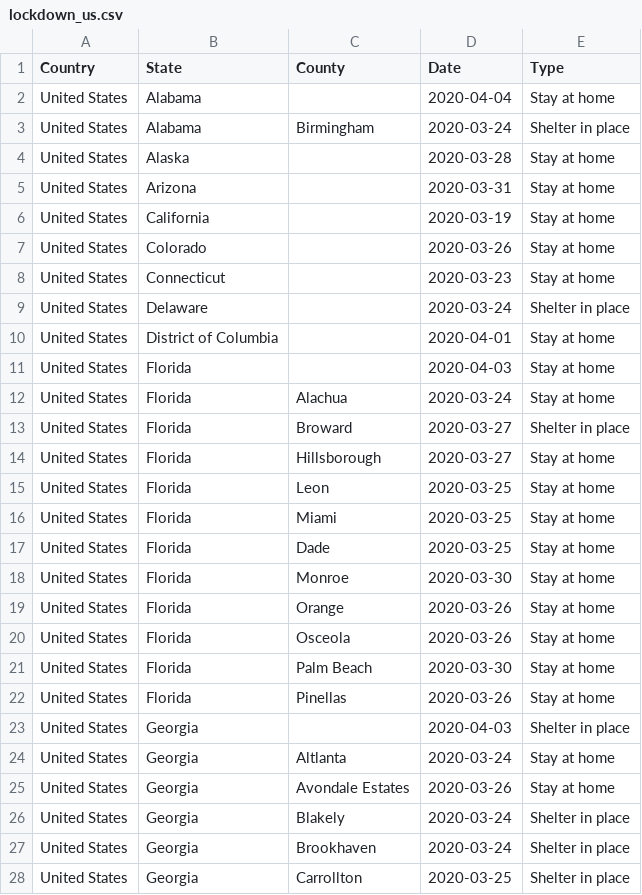
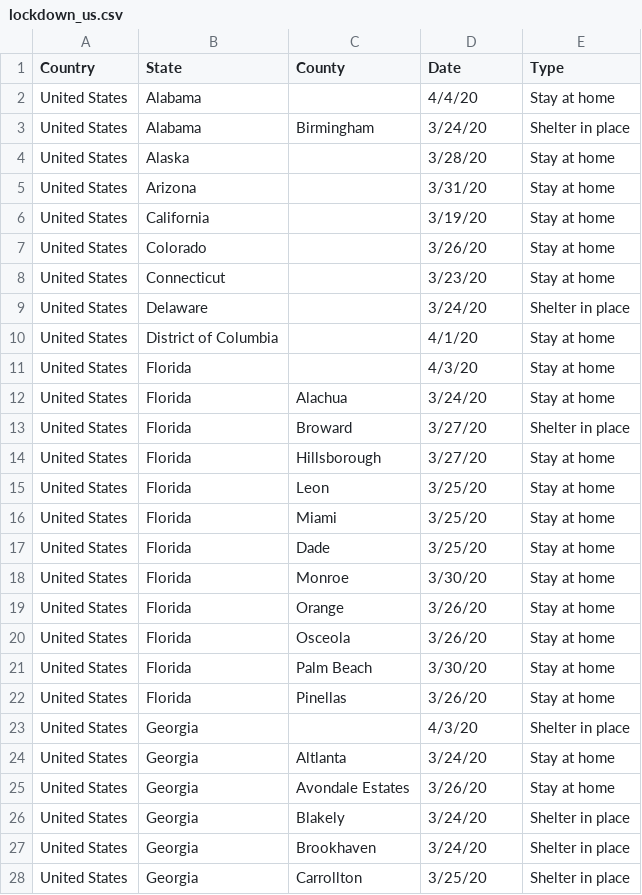
Before and after one commit to Zhiying12/datasets, a CSV file: lockdown_us.csv, drawn as a sheet; only a part is shown; the diff covers the shown part only.

Commit message:
Add files via upload

```diff
--- a/lockdown_us.csv
+++ b/lockdown_us.csv
@@ -1,28 +1,28 @@
 Country,State,County,Date,Type
-United States,Alabama,,2020-04-04,Stay at home
-United States,Alabama,Birmingham,2020-03-24,Shelter in place
-United States,Alaska,,2020-03-28,Stay at home
-United States,Arizona,,2020-03-31,Stay at home
-United States,California,,2020-03-19,Stay at home
-United States,Colorado,,2020-03-26,Stay at home
-United States,Connecticut,,2020-03-23,Stay at home
-United States,Delaware,,2020-03-24,Shelter in place
-United States,District of Columbia,,2020-04-01,Stay at home
-United States,Florida,,2020-04-03,Stay at home
-United States,Florida,Alachua,2020-03-24,Stay at home
-United States,Florida,Broward,2020-03-27,Shelter in place
-United States,Florida,Hillsborough,2020-03-27,Stay at home
-United States,Florida,Leon,2020-03-25,Stay at home
-United States,Florida,Miami,2020-03-25,Stay at home
-United States,Florida,Dade,2020-03-25,Stay at home
-United States,Florida,Monroe,2020-03-30,Stay at home
-United States,Florida,Orange,2020-03-26,Stay at home
-United States,Florida,Osceola,2020-03-26,Stay at home
-United States,Florida,Palm Beach,2020-03-30,Stay at home
-United States,Florida,Pinellas,2020-03-26,Stay at home
-United States,Georgia,,2020-04-03,Shelter in place
-United States,Georgia,Altlanta,2020-03-24,Stay at home
-United States,Georgia,Avondale Estates,2020-03-26,Stay at home
-United States,Georgia,Blakely,2020-03-24,Shelter in place
-United States,Georgia,Brookhaven,2020-03-24,Shelter in place
-United States,Georgia,Carrollton,2020-03-25,Shelter in place
+United States,Alabama,,4/4/20,Stay at home
+United States,Alabama,Birmingham,3/24/20,Shelter in place
+United States,Alaska,,3/28/20,Stay at home
+United States,Arizona,,3/31/20,Stay at home
+United States,California,,3/19/20,Stay at home
+United States,Colorado,,3/26/20,Stay at home
+United States,Connecticut,,3/23/20,Stay at home
+United States,Delaware,,3/24/20,Shelter in place
+United States,District of Columbia,,4/1/20,Stay at home
+United States,Florida,,4/3/20,Stay at home
+United States,Florida,Alachua,3/24/20,Stay at home
+United States,Florida,Broward,3/27/20,Shelter in place
+United States,Florida,Hillsborough,3/27/20,Stay at home
+United States,Florida,Leon,3/25/20,Stay at home
+United States,Florida,Miami,3/25/20,Stay at home
+United States,Florida,Dade,3/25/20,Stay at home
+United States,Florida,Monroe,3/30/20,Stay at home
+United States,Florida,Orange,3/26/20,Stay at home
+United States,Florida,Osceola,3/26/20,Stay at home
+United States,Florida,Palm Beach,3/30/20,Stay at home
+United States,Florida,Pinellas,3/26/20,Stay at home
+United States,Georgia,,4/3/20,Shelter in place
+United States,Georgia,Altlanta,3/24/20,Stay at home
+United States,Georgia,Avondale Estates,3/26/20,Stay at home
+United States,Georgia,Blakely,3/24/20,Shelter in place
+United States,Georgia,Brookhaven,3/24/20,Shelter in place
+United States,Georgia,Carrollton,3/25/20,Shelter in place
```
Also changed, not shown: 1 removed row and 145 edited cells elsewhere in this file.
